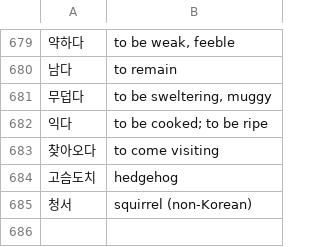
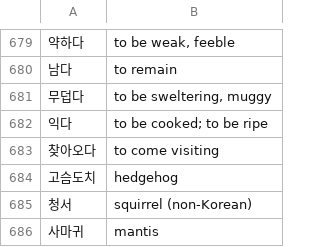
Before and after one commit to bryanesmith/flashcards, a CSV file: Korean Language/misc.csv, drawn as a sheet; only a part is shown, gaps mark what is left out; the diff names each change by its address in the sheet, - before the commit and + after, or states it on an @@ line.

Commit message:
+사마귀

```diff
--- a/Korean Language/misc.csv
+++ b/Korean Language/misc.csv
+row 686: 사마귀 | mantis
```
